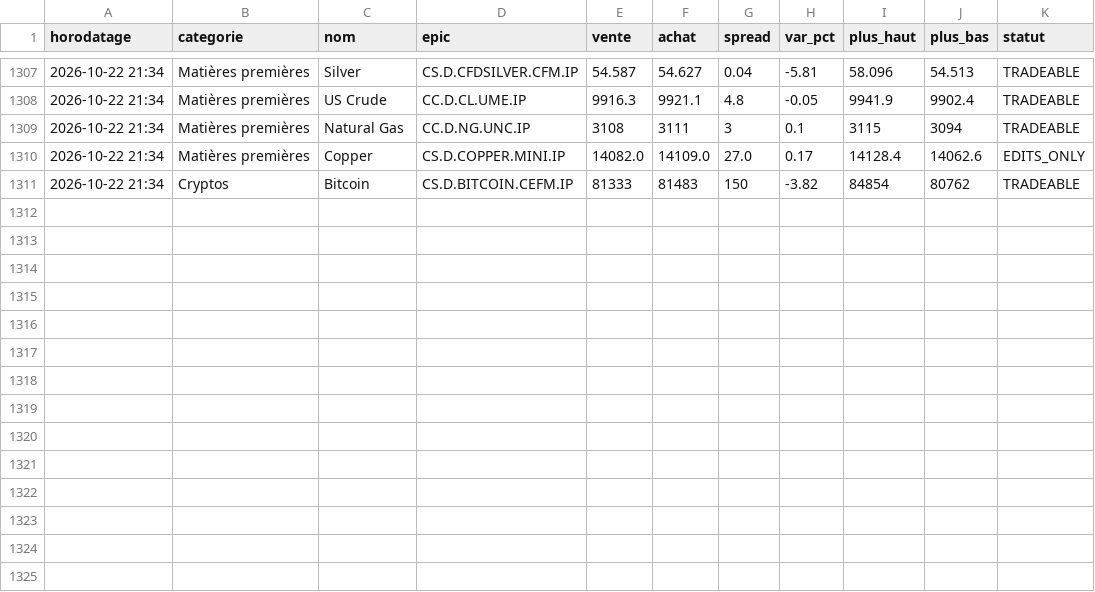
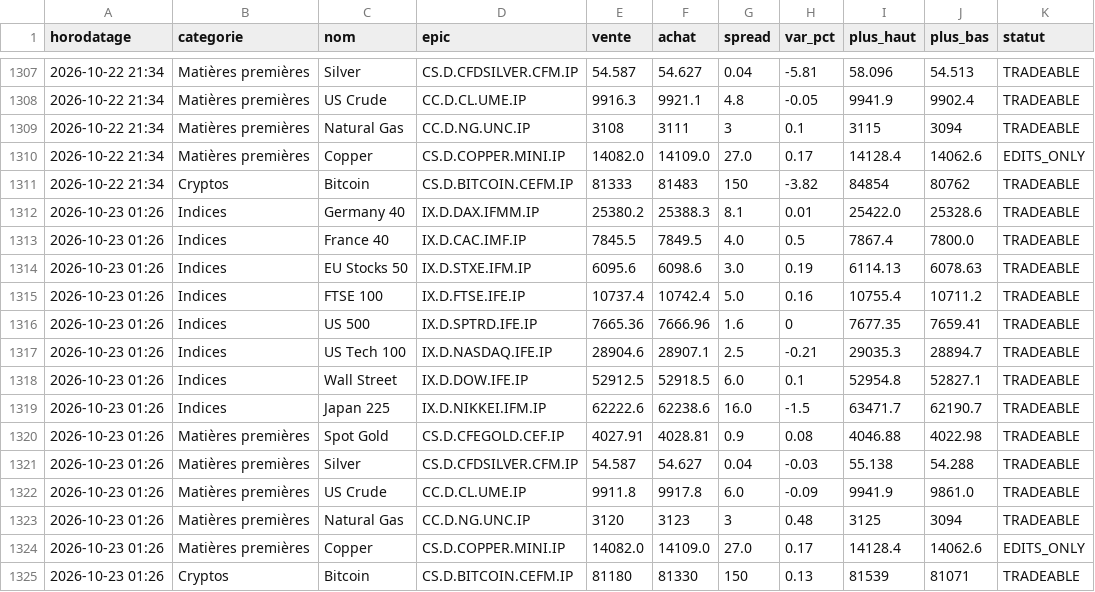
Before and after one commit to zdmooc/trading-perso, a CSV file: reports/ig/cours_2026-10.csv, drawn as a sheet; only a part is shown, gaps mark what is left out.

```diff
--- a/reports/ig/cours_2026-10.csv
+++ b/reports/ig/cours_2026-10.csv
@@ -1311 +1311,15 @@ horodatage,categorie,nom,epic,vente,achat,spread,var_pct,plus_haut,plus_bas,stat
 2026-10-22 21:34,Cryptos,Bitcoin,CS.D.BITCOIN.CEFM.IP,81333,81483,150,-3.82,84854,80762,TRADEABLE
+2026-10-23 01:26,Indices,Germany 40,IX.D.DAX.IFMM.IP,25380.2,25388.3,8.1,0.01,25422.0,25328.6,TRADEABLE
+2026-10-23 01:26,Indices,France 40,IX.D.CAC.IMF.IP,7845.5,7849.5,4.0,0.5,7867.4,7800.0,TRADEABLE
+2026-10-23 01:26,Indices,EU Stocks 50,IX.D.STXE.IFM.IP,6095.6,6098.6,3.0,0.19,6114.13,6078.63,TRADEABLE
+2026-10-23 01:26,Indices,FTSE 100,IX.D.FTSE.IFE.IP,10737.4,10742.4,5.0,0.16,10755.4,10711.2,TRADEABLE
+2026-10-23 01:26,Indices,US 500,IX.D.SPTRD.IFE.IP,7665.36,7666.96,1.6,0,7677.35,7659.41,TRADEABLE
+2026-10-23 01:26,Indices,US Tech 100,IX.D.NASDAQ.IFE.IP,28904.6,28907.1,2.5,-0.21,29035.3,28894.7,TRADEABLE
+2026-10-23 01:26,Indices,Wall Street,IX.D.DOW.IFE.IP,52912.5,52918.5,6.0,0.1,52954.8,52827.1,TRADEABLE
+2026-10-23 01:26,Indices,Japan 225,IX.D.NIKKEI.IFM.IP,62222.6,62238.6,16.0,-1.5,63471.7,62190.7,TRADEABLE
+2026-10-23 01:26,Matières premières,Spot Gold,CS.D.CFEGOLD.CEF.IP,4027.91,4028.81,0.9,0.08,4046.88,4022.98,TRADEABLE
+2026-10-23 01:26,Matières premières,Silver,CS.D.CFDSILVER.CFM.IP,54.587,54.627,0.04,-0.03,55.138,54.288,TRADEABLE
+2026-10-23 01:26,Matières premières,US Crude,CC.D.CL.UME.IP,9911.8,9917.8,6.0,-0.09,9941.9,9861.0,TRADEABLE
+2026-10-23 01:26,Matières premières,Natural Gas,CC.D.NG.UNC.IP,3120,3123,3,0.48,3125,3094,TRADEABLE
+2026-10-23 01:26,Matières premières,Copper,CS.D.COPPER.MINI.IP,14082.0,14109.0,27.0,0.17,14128.4,14062.6,EDITS_ONLY
+2026-10-23 01:26,Cryptos,Bitcoin,CS.D.BITCOIN.CEFM.IP,81180,81330,150,0.13,81539,81071,TRADEABLE
```
Also changed, not shown: 1 other file.
